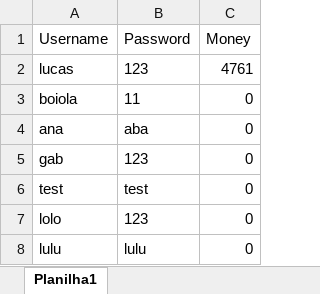
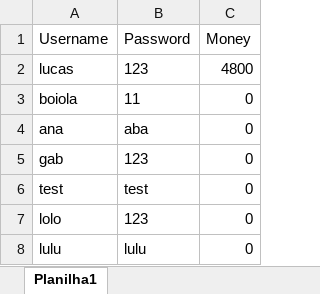
Before and after one commit to tyfvf/bank.py, an Excel workbook: users.xlsx, sheet Planilha1, drawn as a sheet; values as stored, in another font and other column widths than the file's, no borders; the diff names each change by its address in the sheet, - before the commit and + after, or states it on an @@ line.

```diff
--- a/users.xlsx (sheet Planilha1)
+++ b/users.xlsx (sheet Planilha1)
-C2 (Money): 4761
+C2 (Money): 4800
```
Also changed, not shown: 2 other files.
